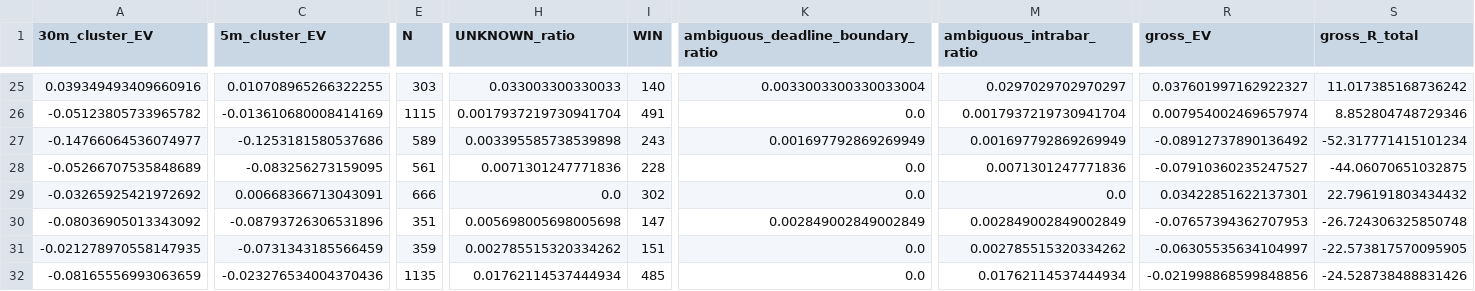
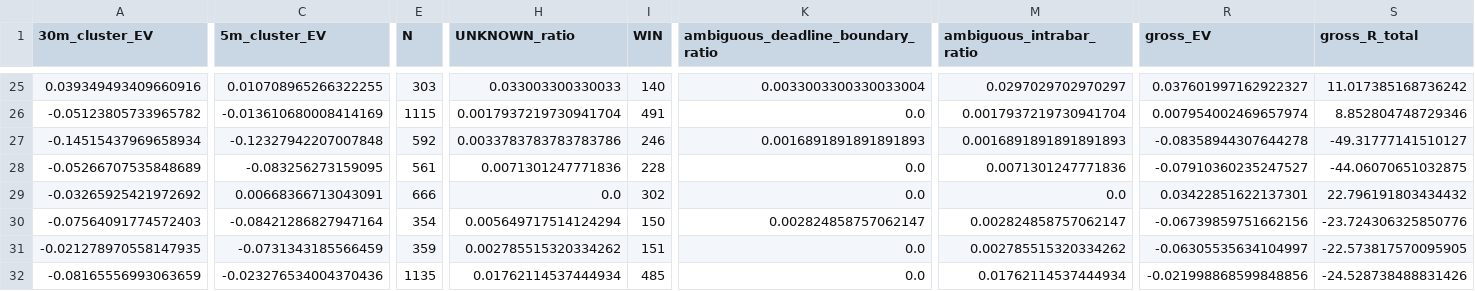
Before and after one commit to Sho-Sho122/mexc-monitor, a CSV file: 511_data/forward/511_report.csv, drawn as a sheet; only a part is shown, gaps mark what is left out; the diff covers the shown part only; the diff names each change by its address in the sheet, - before the commit and + after, or states it on an @@ line.

```diff
--- a/511_data/forward/511_report.csv
+++ b/511_data/forward/511_report.csv
-A27 (30m_cluster_EV): -0.14766064536074977
+A27 (30m_cluster_EV): -0.14515437969658934
-C27 (5m_cluster_EV): -0.1253181580537686
+C27 (5m_cluster_EV): -0.12327942207007848
-E27 (N): 589
+E27 (N): 592
-H27 (UNKNOWN_ratio): 0.003395585738539898
+H27 (UNKNOWN_ratio): 0.0033783783783783786
-I27 (WIN): 243
+I27 (WIN): 246
-K27: 0.001697792869269949
+K27: 0.0016891891891891893
-M27 (ambiguous_intrabar_ratio): 0.001697792869269949
+M27 (ambiguous_intrabar_ratio): 0.0016891891891891893
-R27 (gross_EV): -0.08912737890136492
+R27 (gross_EV): -0.08358944307644278
-S27 (gross_R_total): -52.317771415101234
+S27 (gross_R_total): -49.31777141510127
-A30 (30m_cluster_EV): -0.08036905013343092
+A30 (30m_cluster_EV): -0.07564091774572403
-C30 (5m_cluster_EV): -0.08793726306531896
+C30 (5m_cluster_EV): -0.08421286827947164
-E30 (N): 351
+E30 (N): 354
-H30 (UNKNOWN_ratio): 0.005698005698005698
+H30 (UNKNOWN_ratio): 0.005649717514124294
-I30 (WIN): 147
+I30 (WIN): 150
-K30: 0.002849002849002849
+K30: 0.002824858757062147
-M30 (ambiguous_intrabar_ratio): 0.002849002849002849
+M30 (ambiguous_intrabar_ratio): 0.002824858757062147
-R30 (gross_EV): -0.07657394362707953
+R30 (gross_EV): -0.06739859751662156
-S30 (gross_R_total): -26.724306325850748
+S30 (gross_R_total): -23.724306325850776
```
Also changed, not shown: 70 edited cells elsewhere in this file, 6 other files.
